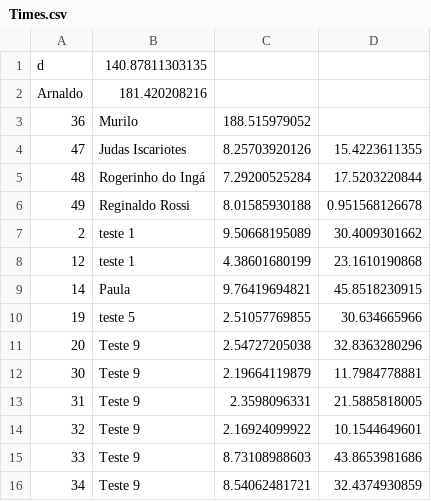
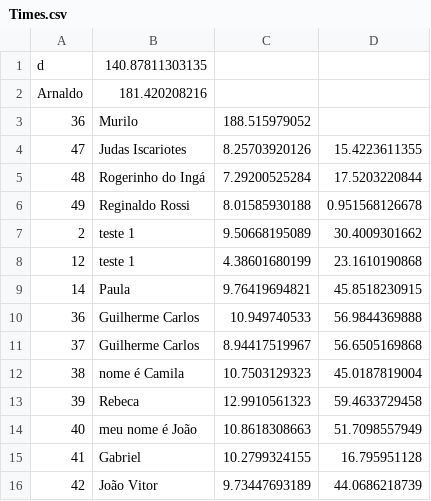
Before and after one commit to LAR-Educational/Architecture_v2_0, a CSV file: Arch_2_1/Times.csv, drawn as a sheet.

```diff
--- a/Arch_2_1/Times.csv
+++ b/Arch_2_1/Times.csv
@@ -9,8 +9,8 @@ Arnaldo , 181.420208216
 14 , Paula , 9.76419694821 , 45.8518230915
-19 , teste 5 , 2.51057769855 , 30.634665966
-20 , Teste 9 , 2.54727205038 , 32.8363280296
-30 , Teste 9 , 2.19664119879 , 11.7984778881
-31 , Teste 9 , 2.3598096331 , 21.5885818005
-32 , Teste 9 , 2.16924099922 , 10.1544649601
-33 , Teste 9 , 8.73108988603 , 43.8653981686
-34 , Teste 9 , 8.54062481721 , 32.4374930859
+36 , Guilherme Carlos , 10.949740533 , 56.9844369888
+37 , Guilherme Carlos , 8.94417519967 , 56.6505169868
+38 , nome é Camila , 10.7503129323 , 45.0187819004
+39 , Rebeca , 12.9910561323 , 59.4633729458
+40 , meu nome é João , 10.8618308663 , 51.7098557949
+41 , Gabriel , 10.2799324155 , 16.795951128
+42 , João Vitor , 9.73447693189 , 44.0686218739
```
Also changed, not shown: 48 other files.
